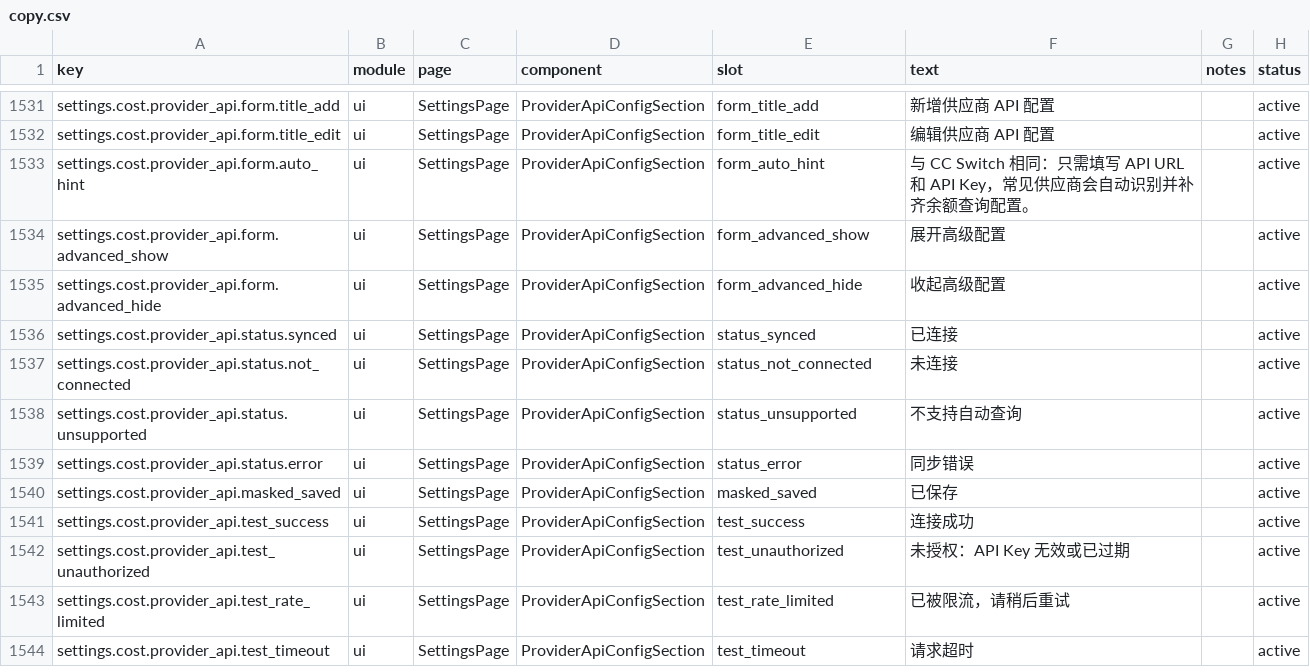
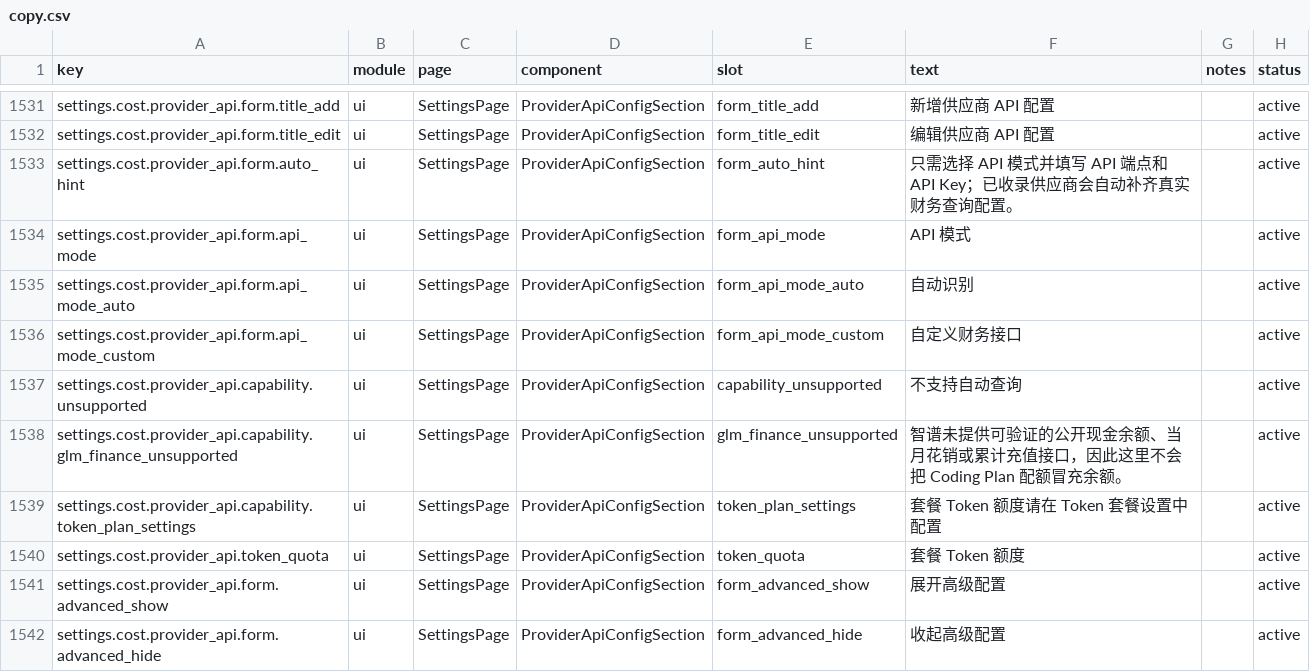
Before and after one commit to muxunson-9677/token-eyes, a CSV file: dashboard/src/content/copy.csv, drawn as a sheet; only a part is shown, gaps mark what is left out; the shorter side is filled out with more unchanged rows.

Commit message:
fix: distinguish provider financial capabilities

```diff
--- a/dashboard/src/content/copy.csv
+++ b/dashboard/src/content/copy.csv
@@ -1532,3 +1532,10 @@ settings.cost.provider_api.form.title_add,ui,SettingsPage,ProviderApiConfigSecti
 settings.cost.provider_api.form.title_edit,ui,SettingsPage,ProviderApiConfigSection,form_title_edit,"编辑供应商 API 配置",,active
-settings.cost.provider_api.form.auto_hint,ui,SettingsPage,ProviderApiConfigSection,form_auto_hint,"与 CC Switch 相同：只需填写 API URL 和 API Key，常见供应商会自动识别并补齐余额查询配置。",,active
+settings.cost.provider_api.form.auto_hint,ui,SettingsPage,ProviderApiConfigSection,form_auto_hint,"只需选择 API 模式并填写 API 端点和 API Key；已收录供应商会自动补齐真实财务查询配置。",,active
+settings.cost.provider_api.form.api_mode,ui,SettingsPage,ProviderApiConfigSection,form_api_mode,"API 模式",,active
+settings.cost.provider_api.form.api_mode_auto,ui,SettingsPage,ProviderApiConfigSection,form_api_mode_auto,"自动识别",,active
+settings.cost.provider_api.form.api_mode_custom,ui,SettingsPage,ProviderApiConfigSection,form_api_mode_custom,"自定义财务接口",,active
+settings.cost.provider_api.capability.unsupported,ui,SettingsPage,ProviderApiConfigSection,capability_unsupported,"不支持自动查询",,active
+settings.cost.provider_api.capability.glm_finance_unsupported,ui,SettingsPage,ProviderApiConfigSection,glm_finance_unsupported,"智谱未提供可验证的公开现金余额、当月花销或累计充值接口，因此这里不会把 Coding Plan 配额冒充余额。",,active
+settings.cost.provider_api.capability.token_plan_settings,ui,SettingsPage,ProviderApiConfigSection,token_plan_settings,"套餐 Token 额度请在 Token 套餐设置中配置",,active
+settings.cost.provider_api.token_quota,ui,SettingsPage,ProviderApiConfigSection,token_quota,"套餐 Token 额度",,active
 settings.cost.provider_api.form.advanced_show,ui,SettingsPage,ProviderApiConfigSection,form_advanced_show,"展开高级配置",,active
```
Also changed, not shown: 8 other files.
